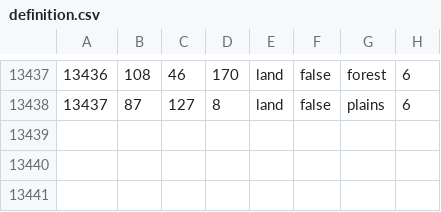
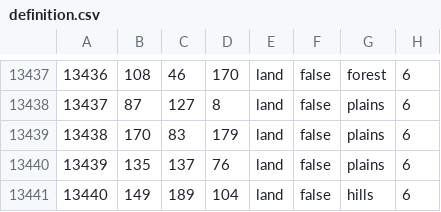
Before and after one commit to SnapperMapperClone/StatesandReleasables, a CSV file: map/definition.csv, drawn as a sheet; only a part is shown, gaps mark what is left out.

```diff
--- a/map/definition.csv
+++ b/map/definition.csv
@@ -13438 +13438,4 @@
 13437;87;127;8;land;false;plains;6
+13438;170;83;179;land;false;plains;6
+13439;135;137;76;land;false;plains;6
+13440;149;189;104;land;false;hills;6
```
Also changed, not shown: 21 other files.
